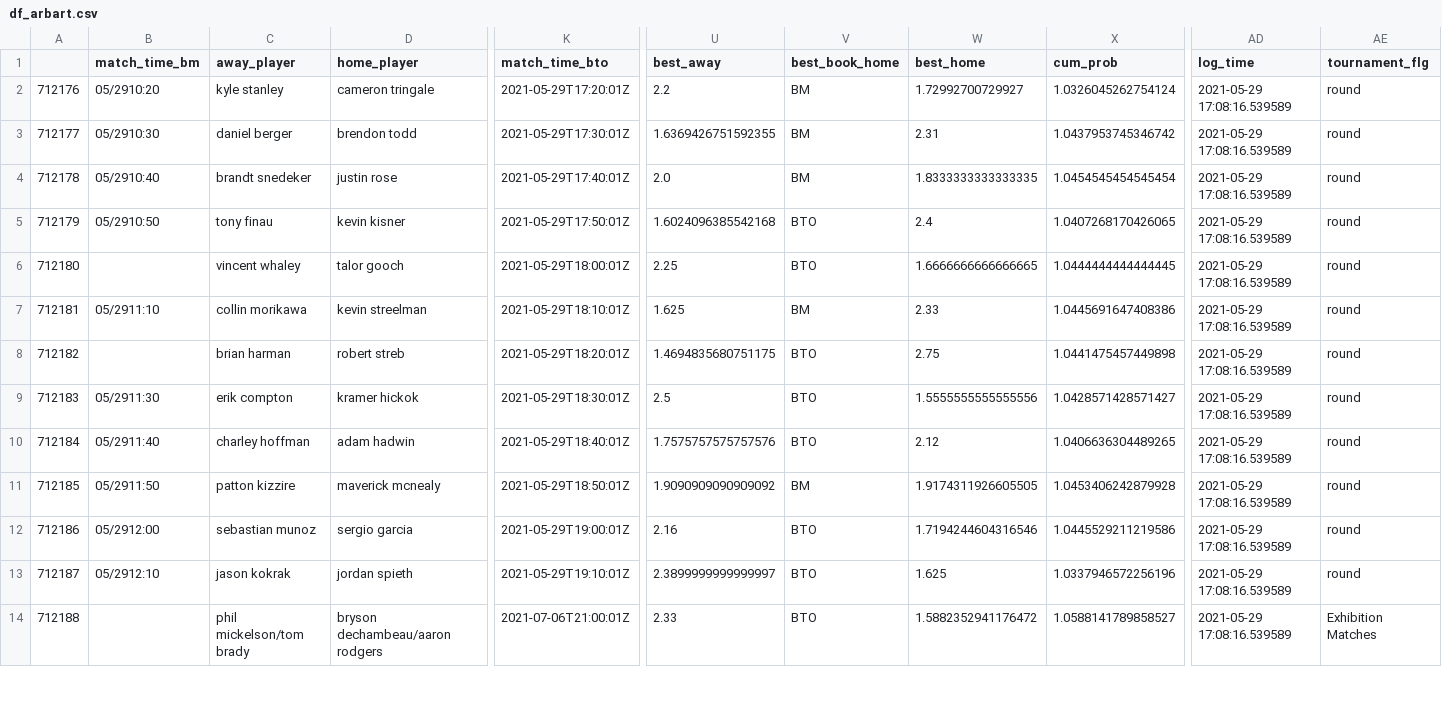
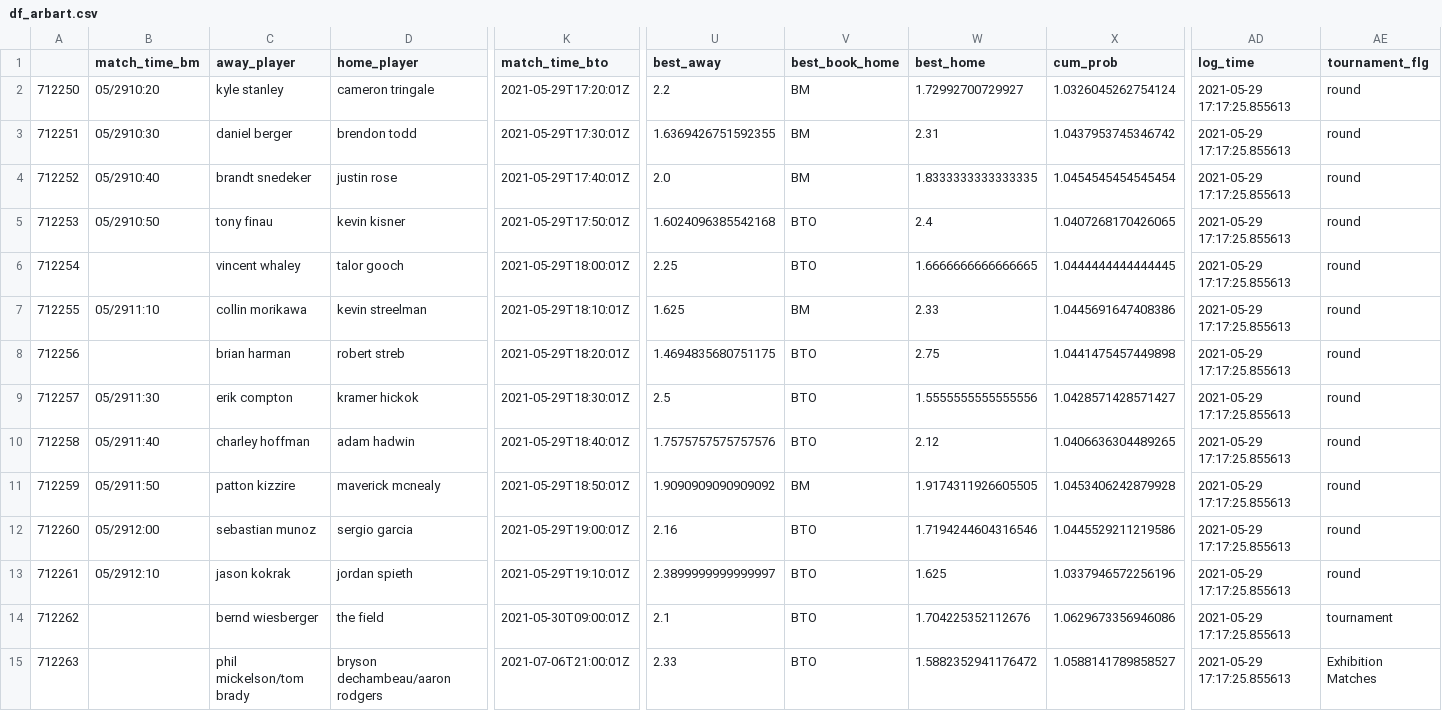
Before and after one commit to sardarnb/df_arbart, a CSV file: df_arbart.csv, drawn as a sheet; only a part is shown, gaps mark what is left out; addresses are those after the commit; rows hold the shown columns only; the diff covers the shown part only; the diff names each change by its address in the sheet, - before the commit and + after, or states it on an @@ line.

Commit message:
2021-05-29 17:21:33.230451

```diff
--- a/df_arbart.csv
+++ b/df_arbart.csv
@@ column A renumbered from row 2 down @@
-AD2:AD13 (log_time): 2021-05-29 17:08:16.539589
+AD2:AD13 (log_time): 2021-05-29 17:17:25.855613
+row 14: 712262 |  | bernd wiesberger | the field | 2021-05-30T09:00:01Z | 2.1 | BTO | 1.704225352112676 | 1.0629673356946086 | 2021-05-29 17:17:25.855613 | tournament
-AD15 (log_time): 2021-05-29 17:08:16.539589
+AD15 (log_time): 2021-05-29 17:17:25.855613
```
Also changed, not shown: 1 added row and 61 edited cells elsewhere in this file.
